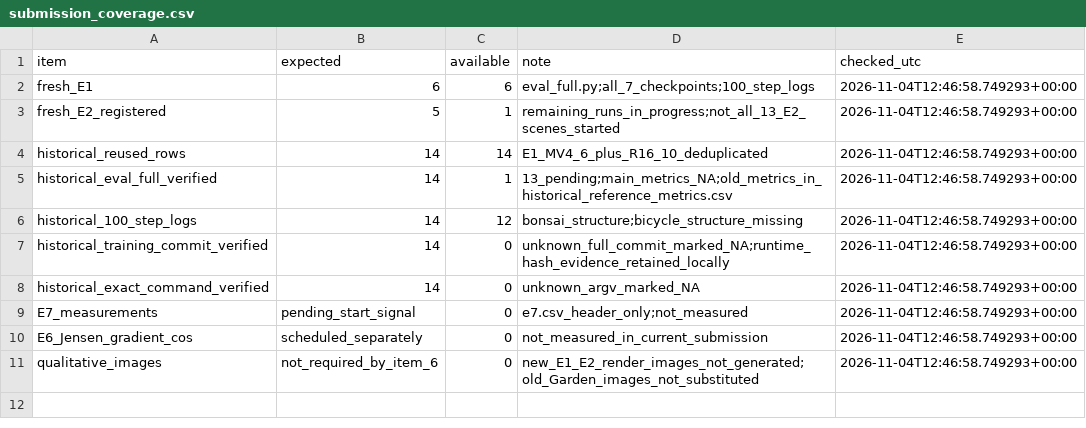
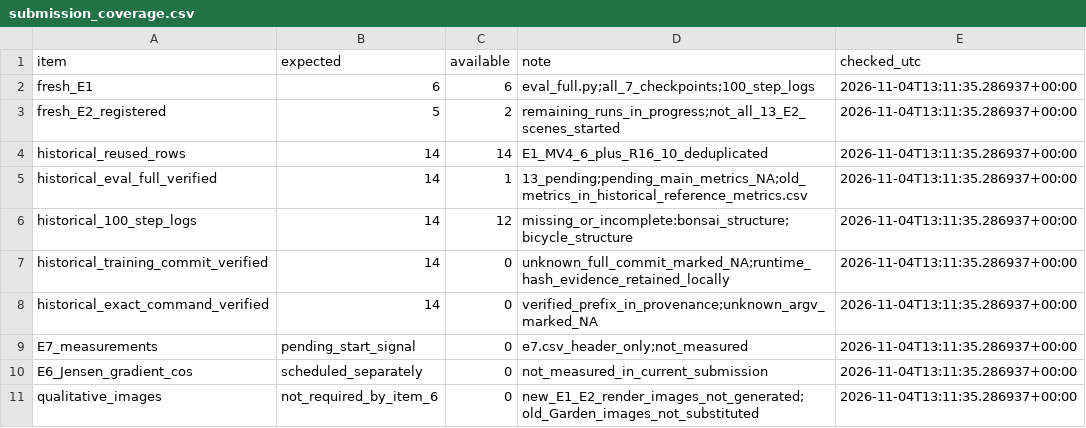
Before and after one commit to usnij/Research_repo, a CSV file: report/cvpr2027/measures/submission_coverage.csv, drawn as a sheet.

```diff
--- a/report/cvpr2027/measures/submission_coverage.csv
+++ b/report/cvpr2027/measures/submission_coverage.csv
@@ -1,11 +1,11 @@
 item,expected,available,note,checked_utc
-fresh_E1,6,6,eval_full.py;all_7_checkpoints;100_step_logs,2026-11-04T12:46:58.749293+00:00
-fresh_E2_registered,5,1,remaining_runs_in_progress;not_all_13_E2_scenes_started,2026-11-04T12:46:58.749293+00:00
-historical_reused_rows,14,14,E1_MV4_6_plus_R16_10_deduplicated,2026-11-04T12:46:58.749293+00:00
-historical_eval_full_verified,14,1,13_pending;main_metrics_NA;old_metrics_in_historical_reference_metrics.csv,2026-11-04T12:46:58.749293+00:00
-historical_100_step_logs,14,12,bonsai_structure;bicycle_structure_missing,2026-11-04T12:46:58.749293+00:00
-historical_training_commit_verified,14,0,unknown_full_commit_marked_NA;runtime_hash_evidence_retained_locally,2026-11-04T12:46:58.749293+00:00
-historical_exact_command_verified,14,0,unknown_argv_marked_NA,2026-11-04T12:46:58.749293+00:00
-E7_measurements,pending_start_signal,0,e7.csv_header_only;not_measured,2026-11-04T12:46:58.749293+00:00
-E6_Jensen_gradient_cos,scheduled_separately,0,not_measured_in_current_submission,2026-11-04T12:46:58.749293+00:00
-qualitative_images,not_required_by_item_6,0,new_E1_E2_render_images_not_generated;old_Garden_images_not_substituted,2026-11-04T12:46:58.749293+00:00
+fresh_E1,6,6,eval_full.py;all_7_checkpoints;100_step_logs,2026-11-04T13:11:35.286937+00:00
+fresh_E2_registered,5,2,remaining_runs_in_progress;not_all_13_E2_scenes_started,2026-11-04T13:11:35.286937+00:00
+historical_reused_rows,14,14,E1_MV4_6_plus_R16_10_deduplicated,2026-11-04T13:11:35.286937+00:00
+historical_eval_full_verified,14,1,13_pending;pending_main_metrics_NA;old_metrics_in_historical_reference_metrics.csv,2026-11-04T13:11:35.286937+00:00
+historical_100_step_logs,14,12,missing_or_incomplete:bonsai_structure;bicycle_structure,2026-11-04T13:11:35.286937+00:00
+historical_training_commit_verified,14,0,unknown_full_commit_marked_NA;runtime_hash_evidence_retained_locally,2026-11-04T13:11:35.286937+00:00
+historical_exact_command_verified,14,0,verified_prefix_in_provenance;unknown_argv_marked_NA,2026-11-04T13:11:35.286937+00:00
+E7_measurements,pending_start_signal,0,e7.csv_header_only;not_measured,2026-11-04T13:11:35.286937+00:00
+E6_Jensen_gradient_cos,scheduled_separately,0,not_measured_in_current_submission,2026-11-04T13:11:35.286937+00:00
+qualitative_images,not_required_by_item_6,0,new_E1_E2_render_images_not_generated;old_Garden_images_not_substituted,2026-11-04T13:11:35.286937+00:00
```
Also changed, not shown: report/cvpr2027/curves.csv, report/cvpr2027/logs/cvpr2027_E2_bicycle_k1_dense_dense_seed777.csv, 5 other files.
